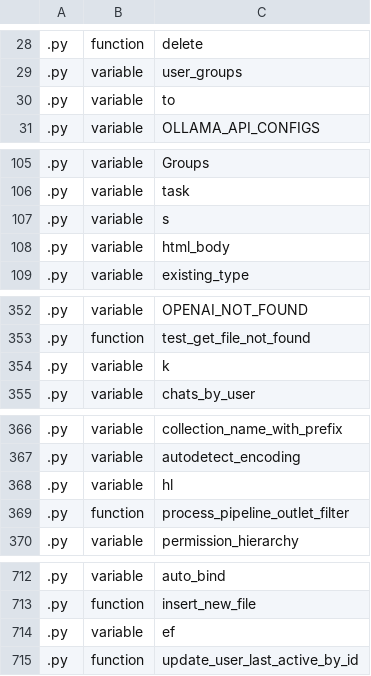
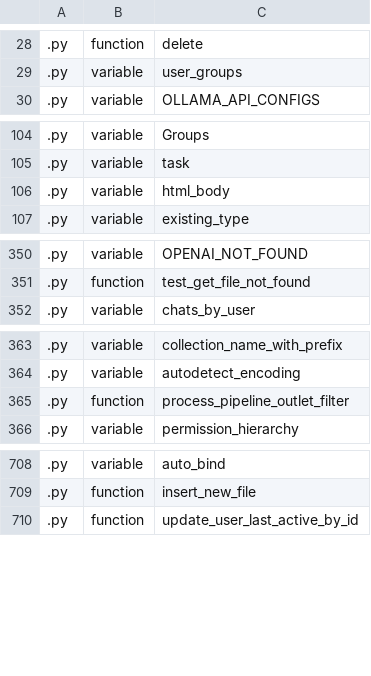
Before and after one commit to hjnoble3/code_helper, a CSV file: work/code_elements_20250226_134530_py.csv (was work/code_elements_20250226_131211_py.csv), drawn as a sheet; only a part is shown, gaps mark what is left out; the diff covers the shown part only; the diff names each change by its address in the sheet, - before the commit and + after, or states it on an @@ line.

```diff
--- a/work/code_elements_20250226_131211_py.csv
+++ b/work/code_elements_20250226_134530_py.csv
-row 30: .py | variable | to
-row 107: .py | variable | s
-row 354: .py | variable | k
-row 368: .py | variable | hl
-row 714: .py | variable | ef
```
Also changed, not shown: 17 removed rows elsewhere in this file, work/code_elements_20250226_134530_svelte.csv, work/code_elements_20250226_134530_ts.csv, 5 other files.
